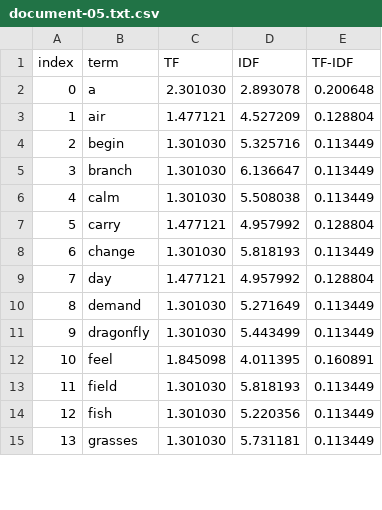
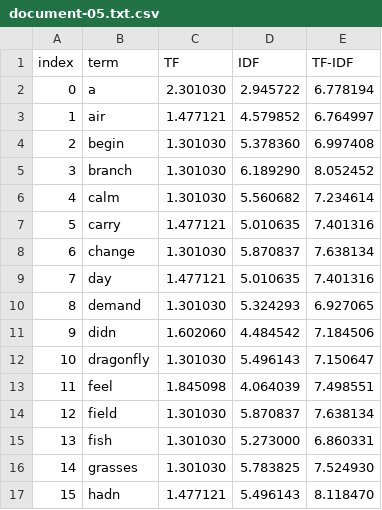
Before and after one commit to alu0101395661/GCO_MODELOS_BASADOS_CONTENIDO, a CSV file: output/per_document/document-05.txt.csv, drawn as a sheet; only a part is shown; addresses are those after the commit; the diff covers the shown part only; the diff names each change by its address in the sheet, - before the commit and + after, or states it on an @@ line.

```diff
--- a/output/per_document/document-05.txt.csv
+++ b/output/per_document/document-05.txt.csv
-D2 (IDF): 2.893078
+D2 (IDF): 2.945722
-E2 (TF-IDF): 0.200648
+E2 (TF-IDF): 6.778194
-D3 (IDF): 4.527209
+D3 (IDF): 4.579852
-E3 (TF-IDF): 0.128804
+E3 (TF-IDF): 6.764997
-D4 (IDF): 5.325716
+D4 (IDF): 5.378360
-E4 (TF-IDF): 0.113449
+E4 (TF-IDF): 6.997408
-D5 (IDF): 6.136647
+D5 (IDF): 6.189290
-E5 (TF-IDF): 0.113449
+E5 (TF-IDF): 8.052452
-D6 (IDF): 5.508038
+D6 (IDF): 5.560682
-E6 (TF-IDF): 0.113449
+E6 (TF-IDF): 7.234614
-D7 (IDF): 4.957992
+D7 (IDF): 5.010635
-E7 (TF-IDF): 0.128804
+E7 (TF-IDF): 7.401316
-D8 (IDF): 5.818193
+D8 (IDF): 5.870837
-E8 (TF-IDF): 0.113449
+E8 (TF-IDF): 7.638134
-D9 (IDF): 4.957992
+D9 (IDF): 5.010635
-E9 (TF-IDF): 0.128804
+E9 (TF-IDF): 7.401316
-D10 (IDF): 5.271649
+D10 (IDF): 5.324293
-E10 (TF-IDF): 0.113449
+E10 (TF-IDF): 6.927065
+row 11: 9 | didn | 1.602060 | 4.484542 | 7.184506
@@ column A (index) renumbered from row 12 down @@
-D12 (IDF): 5.443499
+D12 (IDF): 5.496143
-E12 (TF-IDF): 0.113449
+E12 (TF-IDF): 7.150647
-D13 (IDF): 4.011395
+D13 (IDF): 4.064039
-E13 (TF-IDF): 0.160891
+E13 (TF-IDF): 7.498551
-D14 (IDF): 5.818193
+D14 (IDF): 5.870837
-E14 (TF-IDF): 0.113449
+E14 (TF-IDF): 7.638134
-D15 (IDF): 5.220356
+D15 (IDF): 5.273000
-E15 (TF-IDF): 0.113449
+E15 (TF-IDF): 6.860331
-D16 (IDF): 5.731181
+D16 (IDF): 5.783825
-E16 (TF-IDF): 0.113449
+E16 (TF-IDF): 7.524930
+row 17: 15 | hadn | 1.477121 | 5.496143 | 8.118470
```
Also changed, not shown: 2 added rows and 99 edited cells elsewhere in this file, output/per_document/document-01.txt.csv, output/per_document/document-04.txt.csv, 11 other files.
